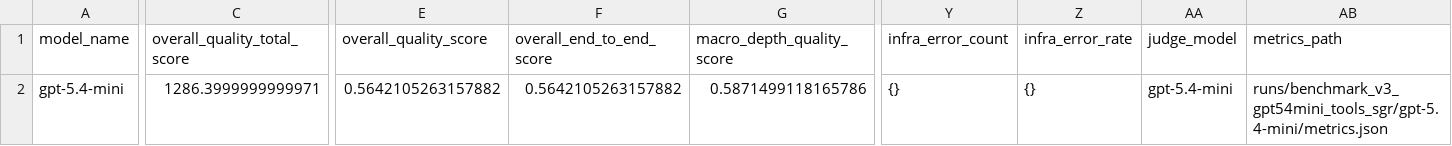
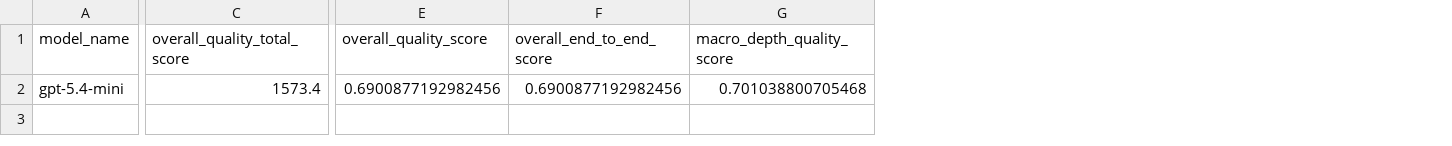
Before and after one commit to SergeiNikolenko/SpectralixBenchmark, a CSV file: runs/benchmark_v3_gpt54mini_tools_sgr/summary.csv, drawn as a sheet; only a part is shown, gaps mark what is left out; the diff covers the shown part only; the diff names each change by its address in the sheet, - before the commit and + after, or states it on an @@ line.

Commit message:
Add final Level B rejudge outputs

```diff
--- a/runs/benchmark_v3_gpt54mini_tools_sgr/summary.csv
+++ b/runs/benchmark_v3_gpt54mini_tools_sgr/summary.csv
-column Y (infra_error_count), row 2: {}
-column Z (infra_error_rate), row 2: {}
-column AA (judge_model), row 2: gpt-5.4-mini
-column AB (metrics_path), row 2: runs/benchmark_v3_gpt54mini_tools_sgr/gpt-5.4-mini/metrics.json
-C2 (overall_quality_total_score): 1286.3999999999971
+C2 (overall_quality_total_score): 1573.4
-E2 (overall_quality_score): 0.5642105263157882
+E2 (overall_quality_score): 0.6900877192982456
-F2 (overall_end_to_end_score): 0.5642105263157882
+F2 (overall_end_to_end_score): 0.6900877192982456
-G2 (macro_depth_quality_score): 0.5871499118165786
+G2 (macro_depth_quality_score): 0.701038800705468
```
Also changed, not shown: 11 edited cells elsewhere in this file, 31 other files.
